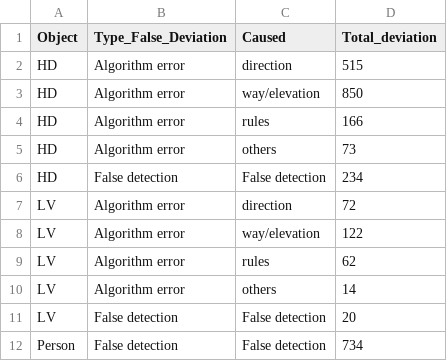
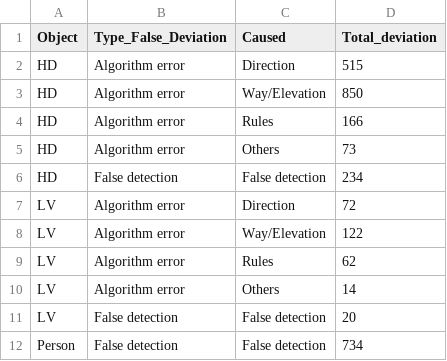
Before and after one commit to Anisusanti414/Dashboard_Analytics, a CSV file: data_input/nov3.csv, drawn as a sheet.

```diff
--- a/data_input/nov3.csv
+++ b/data_input/nov3.csv
@@ -1,11 +1,11 @@
 Object,Type_False_Deviation,Caused,Total_deviation
-HD,Algorithm error,direction,515
-HD,Algorithm error,way/elevation,850
-HD,Algorithm error,rules,166
-HD,Algorithm error,others,73
+HD,Algorithm error,Direction,515
+HD,Algorithm error,Way/Elevation,850
+HD,Algorithm error,Rules,166
+HD,Algorithm error,Others,73
 HD,False detection,False detection,234
-LV,Algorithm error,direction,72
-LV,Algorithm error,way/elevation,122
-LV,Algorithm error,rules,62
-LV,Algorithm error,others,14
+LV,Algorithm error,Direction,72
+LV,Algorithm error,Way/Elevation,122
+LV,Algorithm error,Rules,62
+LV,Algorithm error,Others,14
 LV,False detection,False detection,20
```
Also changed, not shown: data_input/nov2.csv.
